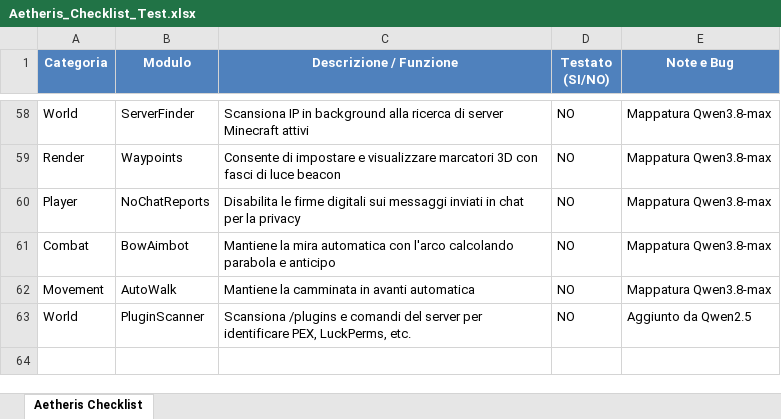
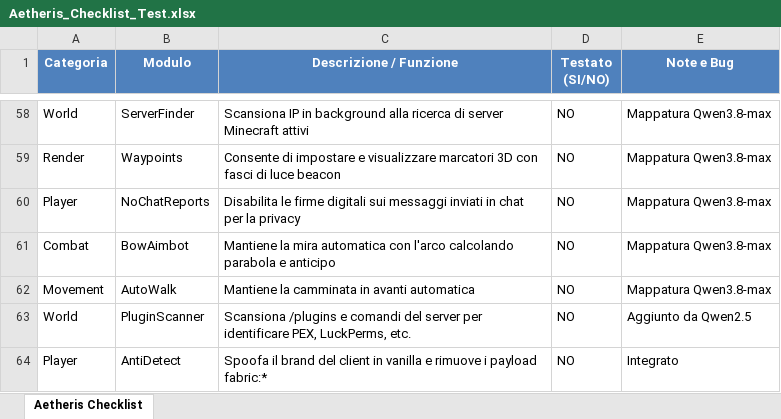
Before and after one commit to fabiomacchiavelli77-rgb/Aetheris-Launcher, an Excel workbook: Aetheris_Checklist_Test.xlsx, sheet Aetheris Checklist, drawn as a sheet; only a part is shown, gaps mark what is left out; values as stored, in another font and other column widths than the file's, no borders; the diff names each change by its address in the sheet, - before the commit and + after, or states it on an @@ line.

Commit message:
Update Excel checklist with AntiDetect and sync AGENTS.md total modules to 62

```diff
--- a/Aetheris_Checklist_Test.xlsx (sheet Aetheris Checklist)
+++ b/Aetheris_Checklist_Test.xlsx (sheet Aetheris Checklist)
+row 64: Player | AntiDetect | Spoofa il brand del client in vanilla e rimuove i payload fabric:* | NO | Integrato
```
Also changed, not shown: 2 other files.
